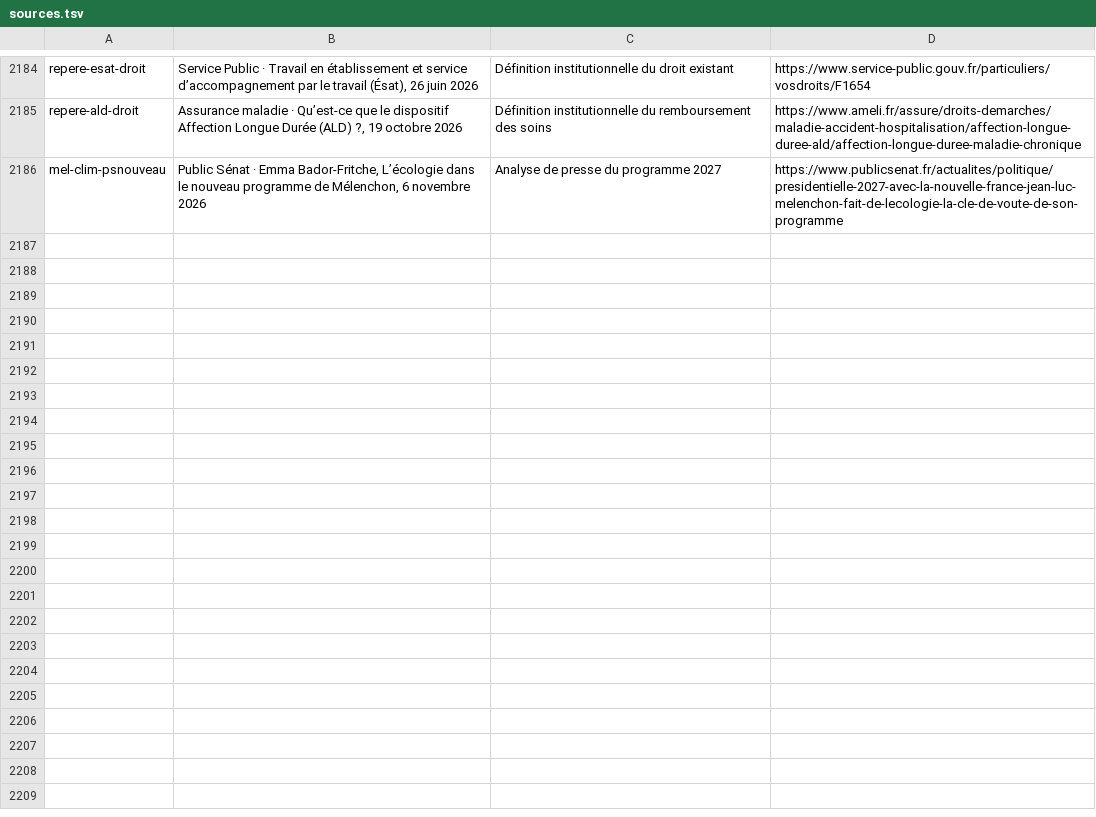
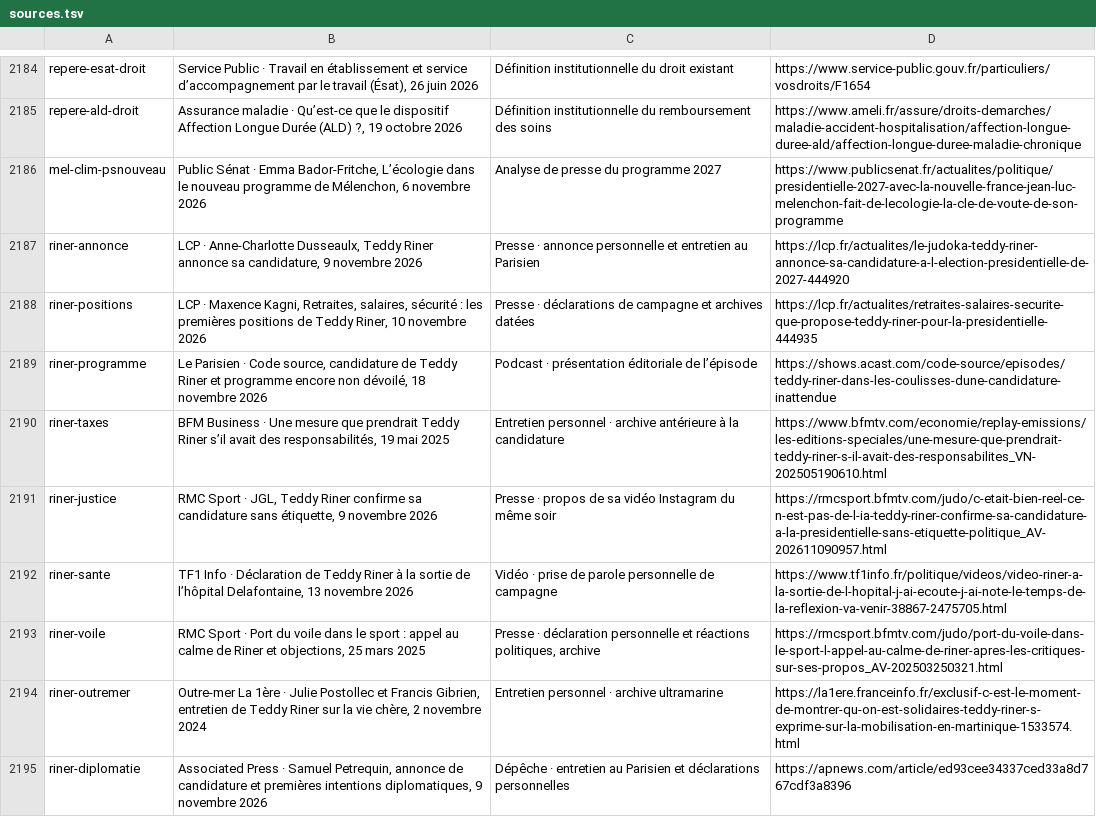
Before and after one commit to adrienconrath/pourquivoter, a TSV file: data/sources.tsv, drawn as a sheet; only a part is shown, gaps mark what is left out.

Commit message:
Ajouter Teddy Riner avec ses premières positions et les lacunes explicites

```diff
--- a/data/sources.tsv
+++ b/data/sources.tsv
@@ -2186 +2186,10 @@ repere-ald-droit|Assurance maladie · Qu’est-ce que le dispositif Affection Lo
 mel-clim-psnouveau|Public Sénat · Emma Bador-Fritche, L’écologie dans le nouveau programme de Mélenchon, 6 novembre 2026|Analyse de presse du programme 2027|https://www.publicsenat.fr/actualites/politique/presidentielle-2027-avec-la-nouvelle-france-jean-luc-melenchon-fait-de-lecologie-la-cle-de-voute-de-son-programme
+riner-annonce|LCP · Anne-Charlotte Dusseaulx, Teddy Riner annonce sa candidature, 9 novembre 2026|Presse · annonce personnelle et entretien au Parisien|https://lcp.fr/actualites/le-judoka-teddy-riner-annonce-sa-candidature-a-l-election-presidentielle-de-2027-444920
+riner-positions|LCP · Maxence Kagni, Retraites, salaires, sécurité : les premières positions de Teddy Riner, 10 novembre 2026|Presse · déclarations de campagne et archives datées|https://lcp.fr/actualites/retraites-salaires-securite-que-propose-teddy-riner-pour-la-presidentielle-444935
+riner-programme|Le Parisien · Code source, candidature de Teddy Riner et programme encore non dévoilé, 18 novembre 2026|Podcast · présentation éditoriale de l’épisode|https://shows.acast.com/code-source/episodes/teddy-riner-dans-les-coulisses-dune-candidature-inattendue
+riner-taxes|BFM Business · Une mesure que prendrait Teddy Riner s’il avait des responsabilités, 19 mai 2025|Entretien personnel · archive antérieure à la candidature|https://www.bfmtv.com/economie/replay-emissions/les-editions-speciales/une-mesure-que-prendrait-teddy-riner-s-il-avait-des-responsabilites_VN-202505190610.html
+riner-justice|RMC Sport · JGL, Teddy Riner confirme sa candidature sans étiquette, 9 novembre 2026|Presse · propos de sa vidéo Instagram du même soir|https://rmcsport.bfmtv.com/judo/c-etait-bien-reel-ce-n-est-pas-de-l-ia-teddy-riner-confirme-sa-candidature-a-la-presidentielle-sans-etiquette-politique_AV-202611090957.html
+riner-sante|TF1 Info · Déclaration de Teddy Riner à la sortie de l’hôpital Delafontaine, 13 novembre 2026|Vidéo · prise de parole personnelle de campagne|https://www.tf1info.fr/politique/videos/video-riner-a-la-sortie-de-l-hopital-j-ai-ecoute-j-ai-note-le-temps-de-la-reflexion-va-venir-38867-2475705.html
+riner-voile|RMC Sport · Port du voile dans le sport : appel au calme de Riner et objections, 25 mars 2025|Presse · déclaration personnelle et réactions politiques, archive|https://rmcsport.bfmtv.com/judo/port-du-voile-dans-le-sport-l-appel-au-calme-de-riner-apres-les-critiques-sur-ses-propos_AV-202503250321.html
+riner-outremer|Outre-mer La 1ère · Julie Postollec et Francis Gibrien, entretien de Teddy Riner sur la vie chère, 2 novembre 2024|Entretien personnel · archive ultramarine|https://la1ere.franceinfo.fr/exclusif-c-est-le-moment-de-montrer-qu-on-est-solidaires-teddy-riner-s-exprime-sur-la-mobilisation-en-martinique-1533574.html
+riner-diplomatie|Associated Press · Samuel Petrequin, annonce de candidature et premières intentions diplomatiques, 9 novembre 2026|Dépêche · entretien au Parisien et déclarations personnelles|https://apnews.com/article/ed93cee34337ced33a8d767cdf3a8396
```
Also changed, not shown: data/audit-couverture.tsv, data/portraits.tsv, 12 other files.
